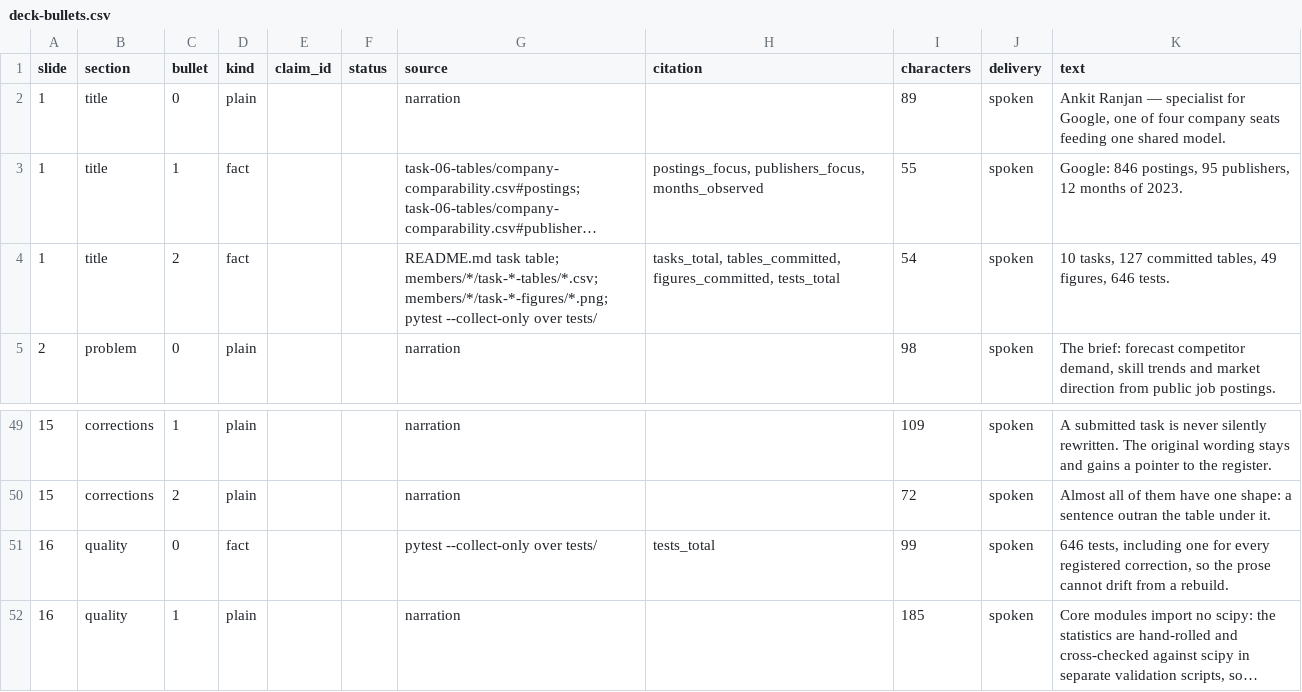
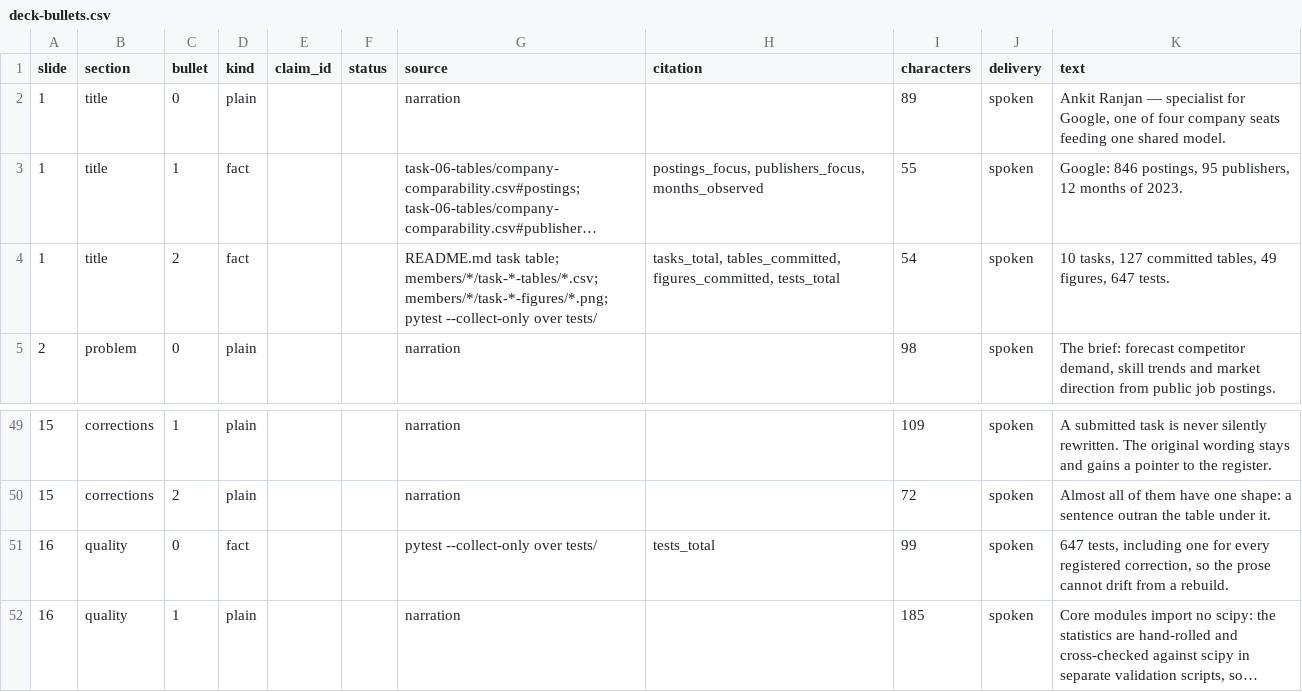
Before and after one commit to ankitranjan-dsai/competitor-demand-prediction, a CSV file: members/ankit-google/task-10-tables/deck-bullets.csv, drawn as a sheet; only a part is shown, gaps mark what is left out; long unchanged cells end in …; the diff names each change by its address in the sheet, - before the commit and + after, or states it on an @@ line.

Commit message:
Rebuild the deck against the repository as it now stands
The audit passes whole: 37 checks over five areas, including the link
that started this and every relative link in the tracked markdown. The
deck settled in one pass, the bank still opens 11 of 21 answers with a
refusal, and the fact register resolves to the repository a reader can
clone today.

```diff
--- a/members/ankit-google/task-10-tables/deck-bullets.csv
+++ b/members/ankit-google/task-10-tables/deck-bullets.csv
-K4 (text): …49 figures, 646 tests.
+K4 (text): …49 figures, 647 tests.
-K51 (text): 646 tests, including…
+K51 (text): 647 tests, including…
```
Also changed, not shown: members/ankit-google/task-10-tables/deck-facts.csv, members/ankit-google/task-10-tables/mentor-qa.csv, 5 other files.
